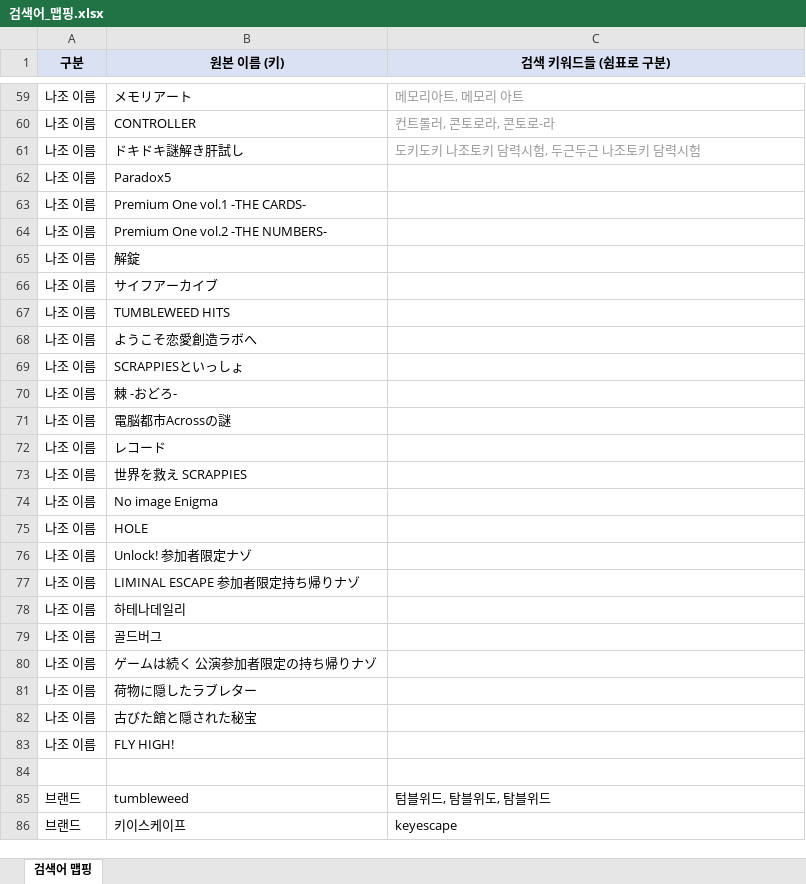
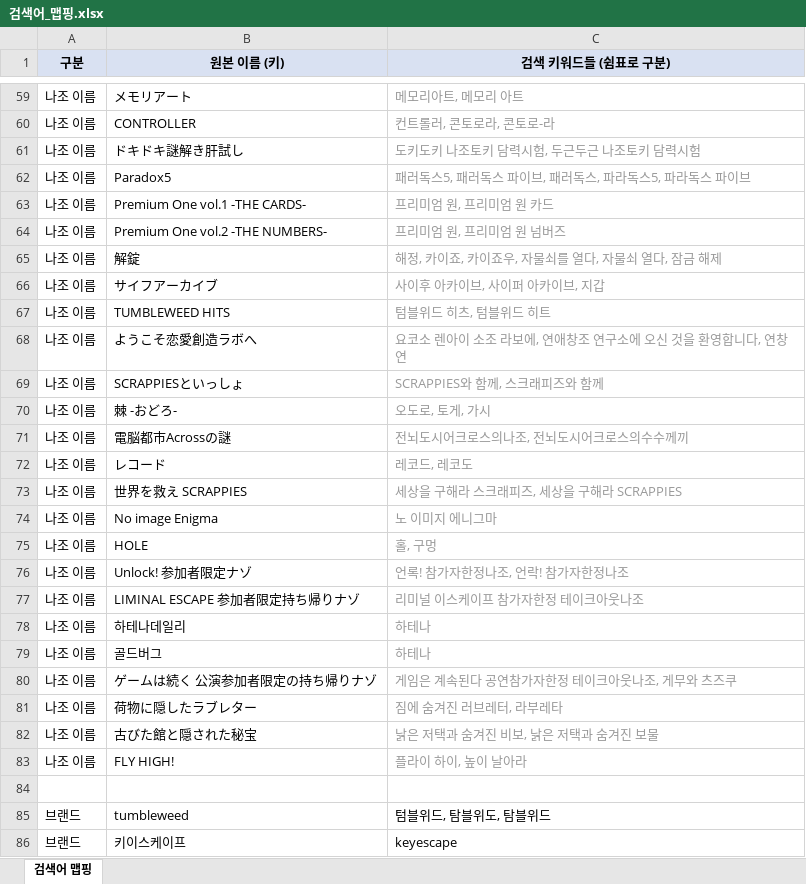
Before and after one commit to delve6127/Nazoblog, an Excel workbook: 검색어_맵핑.xlsx, sheet 검색어 맵핑, drawn as a sheet; only a part is shown, gaps mark what is left out; values as stored, in another font and other column widths than the file's, no borders; the diff covers the shown part only; the diff names each change by its address in the sheet, - before the commit and + after, or states it on an @@ line.

```diff
--- a/검색어_맵핑.xlsx (sheet 검색어 맵핑)
+++ b/검색어_맵핑.xlsx (sheet 검색어 맵핑)
-C62 (검색 키워드들 (쉼표로 구분)): (empty)
+C62 (검색 키워드들 (쉼표로 구분)): 패러독스5, 패러독스 파이브, 패러독스, 파라독스5, 파라독스 파이브
-C63 (검색 키워드들 (쉼표로 구분)): (empty)
+C63 (검색 키워드들 (쉼표로 구분)): 프리미엄 원, 프리미엄 원 카드
-C64 (검색 키워드들 (쉼표로 구분)): (empty)
+C64 (검색 키워드들 (쉼표로 구분)): 프리미엄 원, 프리미엄 원 넘버즈
-C65 (검색 키워드들 (쉼표로 구분)): (empty)
+C65 (검색 키워드들 (쉼표로 구분)): 해정, 카이죠, 카이죠우, 자물쇠를 열다, 자물쇠 열다, 잠금 해제
-C66 (검색 키워드들 (쉼표로 구분)): (empty)
+C66 (검색 키워드들 (쉼표로 구분)): 사이후 아카이브, 사이퍼 아카이브, 지갑
-C67 (검색 키워드들 (쉼표로 구분)): (empty)
+C67 (검색 키워드들 (쉼표로 구분)): 텀블위드 히츠, 텀블위드 히트
-C68 (검색 키워드들 (쉼표로 구분)): (empty)
+C68 (검색 키워드들 (쉼표로 구분)): 요코소 렌아이 소조 라보에, 연애창조 연구소에 오신 것을 환영합니다, 연창연
-C69 (검색 키워드들 (쉼표로 구분)): (empty)
+C69 (검색 키워드들 (쉼표로 구분)): SCRAPPIES와 함께, 스크래피즈와 함께
-C70 (검색 키워드들 (쉼표로 구분)): (empty)
+C70 (검색 키워드들 (쉼표로 구분)): 오도로, 토게, 가시
-C71 (검색 키워드들 (쉼표로 구분)): (empty)
+C71 (검색 키워드들 (쉼표로 구분)): 전뇌도시어크로스의나조, 전뇌도시어크로스의수수께끼
-C72 (검색 키워드들 (쉼표로 구분)): (empty)
+C72 (검색 키워드들 (쉼표로 구분)): 레코드, 레코도
-C73 (검색 키워드들 (쉼표로 구분)): (empty)
+C73 (검색 키워드들 (쉼표로 구분)): 세상을 구해라 스크래피즈, 세상을 구해라 SCRAPPIES
-C74 (검색 키워드들 (쉼표로 구분)): (empty)
+C74 (검색 키워드들 (쉼표로 구분)): 노 이미지 에니그마
-C75 (검색 키워드들 (쉼표로 구분)): (empty)
+C75 (검색 키워드들 (쉼표로 구분)): 홀, 구멍
-C76 (검색 키워드들 (쉼표로 구분)): (empty)
+C76 (검색 키워드들 (쉼표로 구분)): 언록! 참가자한정나조, 언락! 참가자한정나조
-C77 (검색 키워드들 (쉼표로 구분)): (empty)
+C77 (검색 키워드들 (쉼표로 구분)): 리미널 이스케이프 참가자한정 테이크아웃나조
-C78:C79 (검색 키워드들 (쉼표로 구분)): (empty)
+C78:C79 (검색 키워드들 (쉼표로 구분)): 하테나
-C80 (검색 키워드들 (쉼표로 구분)): (empty)
+C80 (검색 키워드들 (쉼표로 구분)): 게임은 계속된다 공연참가자한정 테이크아웃나조, 게무와 츠즈쿠
-C81 (검색 키워드들 (쉼표로 구분)): (empty)
+C81 (검색 키워드들 (쉼표로 구분)): 짐에 숨겨진 러브레터, 라부레타
-C82 (검색 키워드들 (쉼표로 구분)): (empty)
+C82 (검색 키워드들 (쉼표로 구분)): 낡은 저택과 숨겨진 비보, 낡은 저택과 숨겨진 보물
-C83 (검색 키워드들 (쉼표로 구분)): (empty)
+C83 (검색 키워드들 (쉼표로 구분)): 플라이 하이, 높이 날아라
```
Also changed, not shown: 3 edited cells elsewhere in this sheet, 1 other file.
